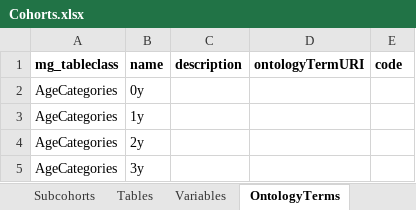
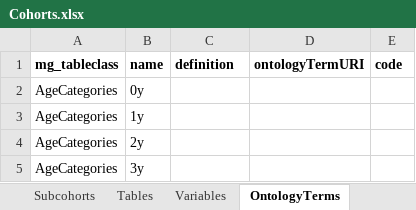
Before and after one commit to molgenis/molgenis-emx2, an Excel workbook: data/datacatalogue/Cohorts.xlsx, sheet OntologyTerms, drawn as a sheet; only a part is shown; values as stored, in another font and other column widths than the file's, no borders; the diff names each change by its address in the sheet, - before the commit and + after, or states it on an @@ line.

```diff
--- a/data/datacatalogue/Cohorts.xlsx (sheet OntologyTerms)
+++ b/data/datacatalogue/Cohorts.xlsx (sheet OntologyTerms)
-C1: description
+C1: definition
```
Also changed, not shown: sheet Contacts, sheet Conditions, sheet ContributionTypes, sheet Keywords, 1 other file.
